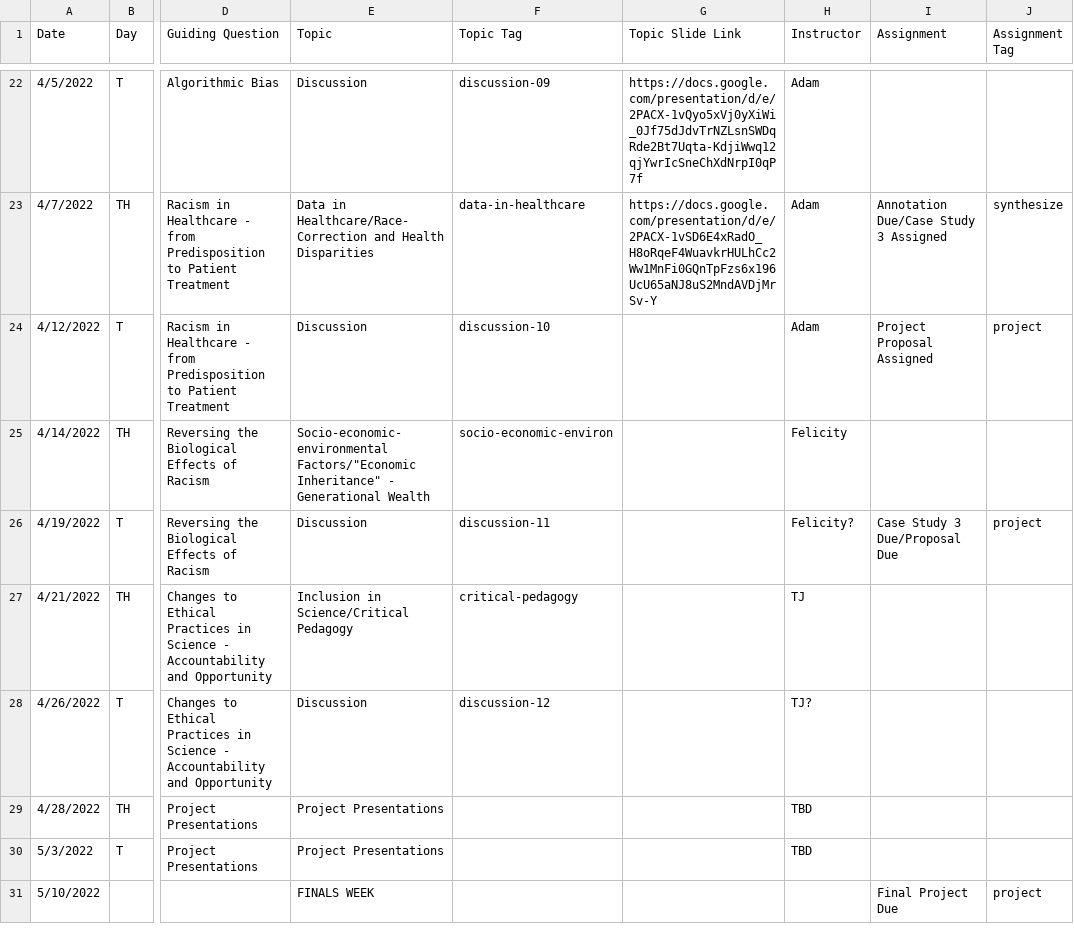
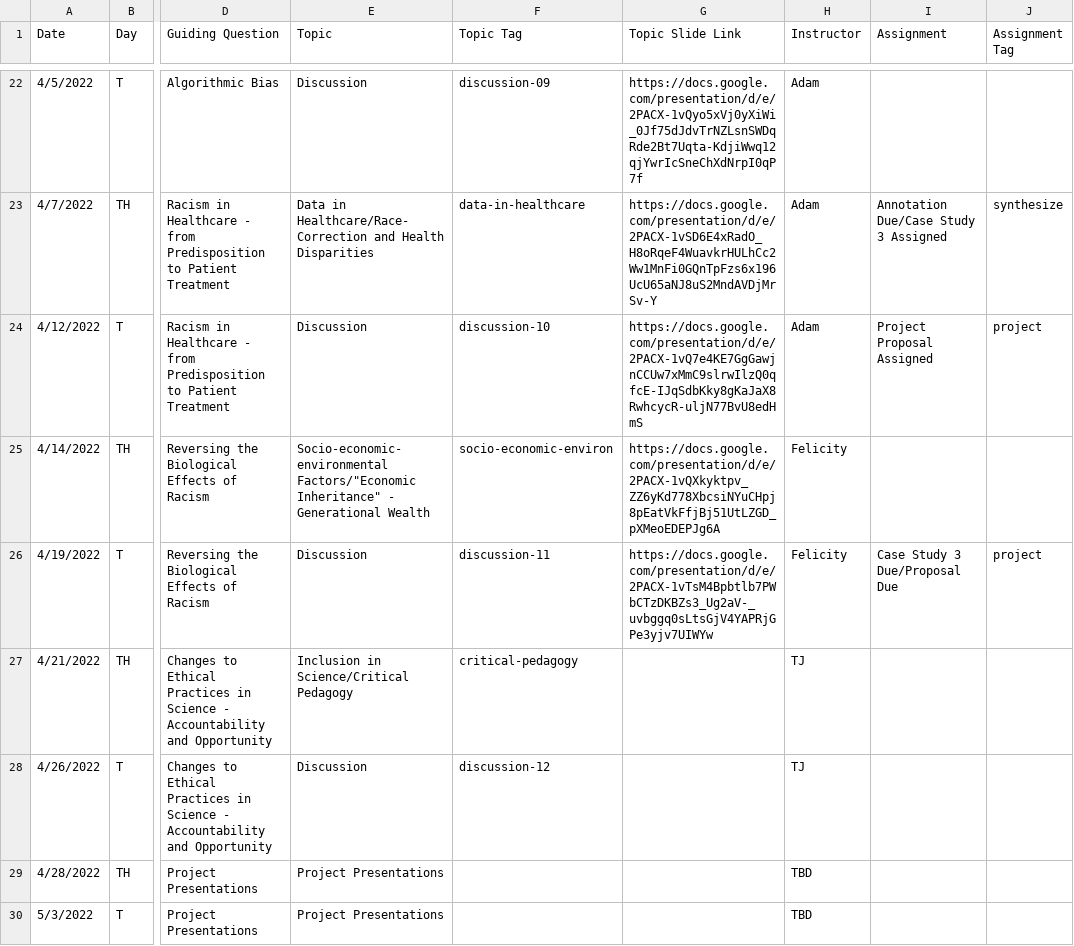
Before and after one commit to bu-bioinfo/bf510, a CSV file: _data/schedule.csv, drawn as a sheet; only a part is shown, gaps mark what is left out; the shorter side is filled out with more unchanged rows; the diff names each change by its address in the sheet, - before the commit and + after, or states it on an @@ line.

Commit message:
Update schedule.csv

```diff
--- a/_data/schedule.csv
+++ b/_data/schedule.csv
-G24 (Topic Slide Link): (empty)
+G24 (Topic Slide Link): https://docs.google.com/presentation/d/e/2PACX-1vQ7e4KE7GgGawjnCCUw7xMmC9slrwIlzQ0qfcE-IJqSdbKky8gKaJaX8RwhcycR-uljN77BvU8edHmS
-G25 (Topic Slide Link): (empty)
+G25 (Topic Slide Link): https://docs.google.com/presentation/d/e/2PACX-1vQXkyktpv_ZZ6yKd778XbcsiNYuCHpj8pEatVkFfjBj51UtLZGD_pXMeoEDEPJg6A
-G26 (Topic Slide Link): (empty)
+G26 (Topic Slide Link): https://docs.google.com/presentation/d/e/2PACX-1vTsM4Bpbtlb7PWbCTzDKBZs3_Ug2aV-_uvbggq0sLtsGjV4YAPRjGPe3yjv7UIWYw
-H26 (Instructor): Felicity?
+H26 (Instructor): Felicity
-H28 (Instructor): TJ?
+H28 (Instructor): TJ
```
